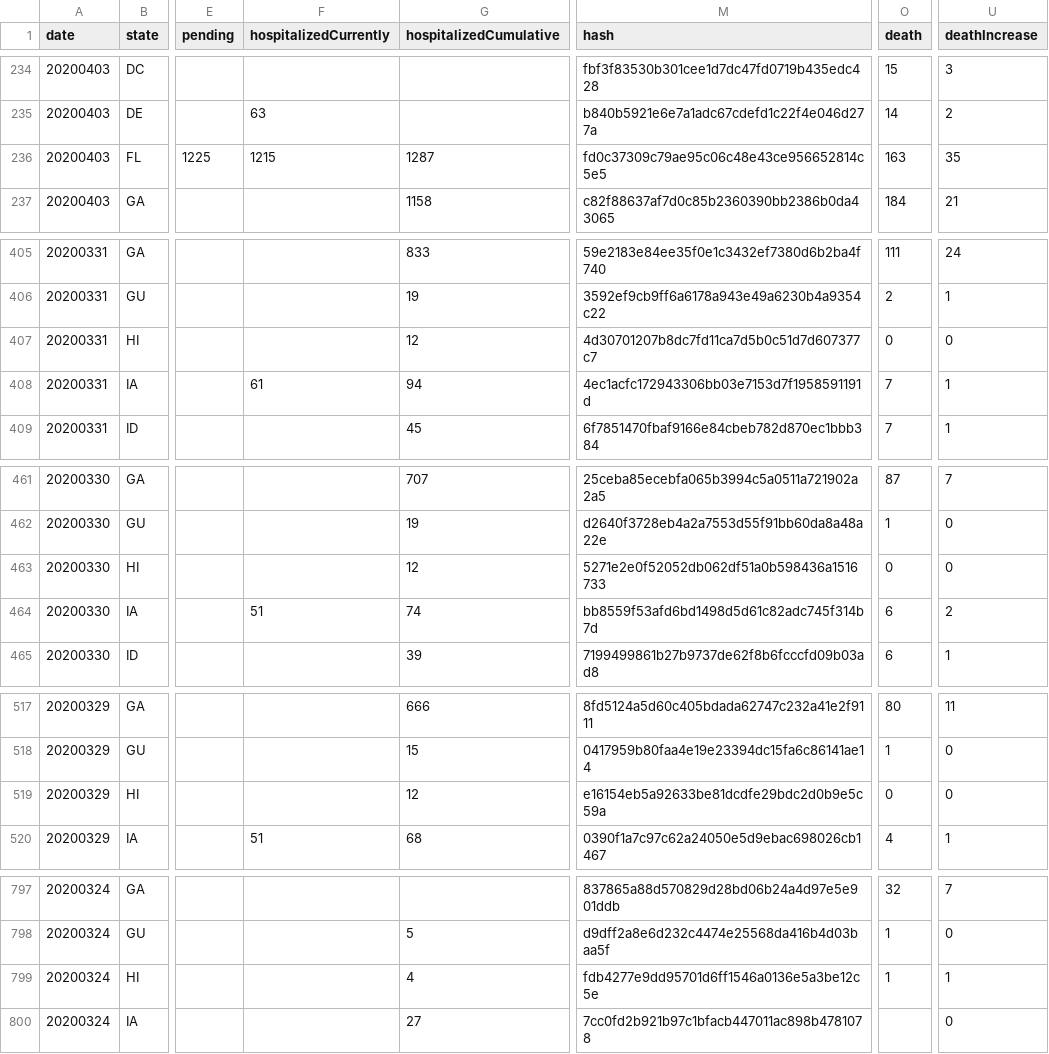
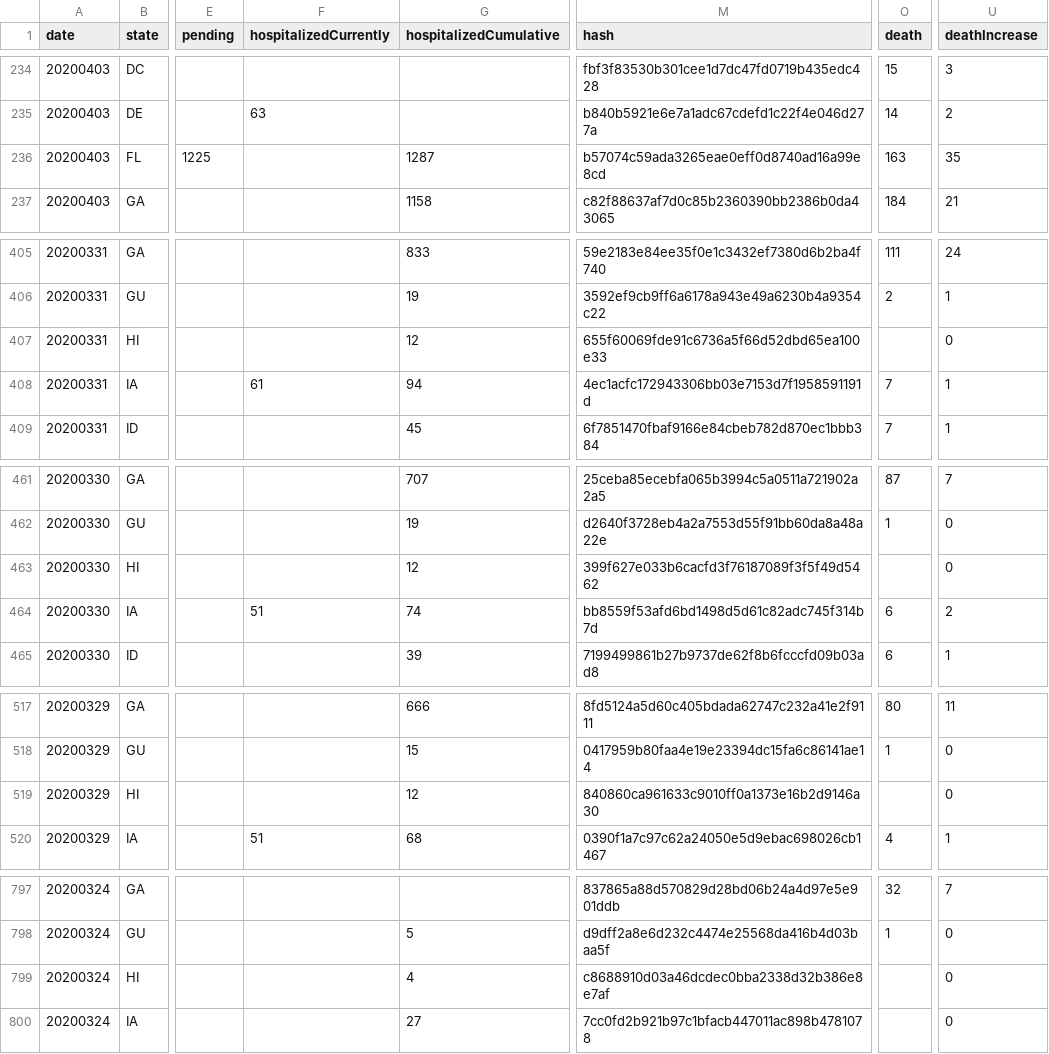
Before and after one commit to rben01/covid19, a CSV file: data/covid_states_daily.csv, drawn as a sheet; only a part is shown, gaps mark what is left out; the diff covers the shown part only; the diff names each change by its address in the sheet, - before the commit and + after, or states it on an @@ line.

```diff
--- a/data/covid_states_daily.csv
+++ b/data/covid_states_daily.csv
-F236 (hospitalizedCurrently): 1215
+F236 (hospitalizedCurrently): (empty)
-M236 (hash): fd0c37309c79ae95c06c48e43ce956652814c5e5
+M236 (hash): b57074c59ada3265eae0eff0d8740ad16a99e8cd
-M407 (hash): 4d30701207b8dc7fd11ca7d5b0c51d7d607377c7
+M407 (hash): 655f60069fde91c6736a5f66d52dbd65ea100e33
-O407 (death): 0
+O407 (death): (empty)
-M463 (hash): 5271e2e0f52052db062df51a0b598436a1516733
+M463 (hash): 399f627e033b6cacfd3f76187089f3f5f49d5462
-O463 (death): 0
+O463 (death): (empty)
-M519 (hash): e16154eb5a92633be81dcdfe29bdc2d0b9e5c59a
+M519 (hash): 840860ca961633c9010ff0a1373e16b2d9146a30
-O519 (death): 0
+O519 (death): (empty)
-M799 (hash): fdb4277e9dd95701d6ff1546a0136e5a3be12c5e
+M799 (hash): c8688910d03a46dcdec0bba2338d32b386e8e7af
-O799 (death): 1
+O799 (death): (empty)
-U799 (deathIncrease): 1
+U799 (deathIncrease): 0
```
Also changed, not shown: 4 edited cells elsewhere in this file, data/data_table.csv, 1 other file.
